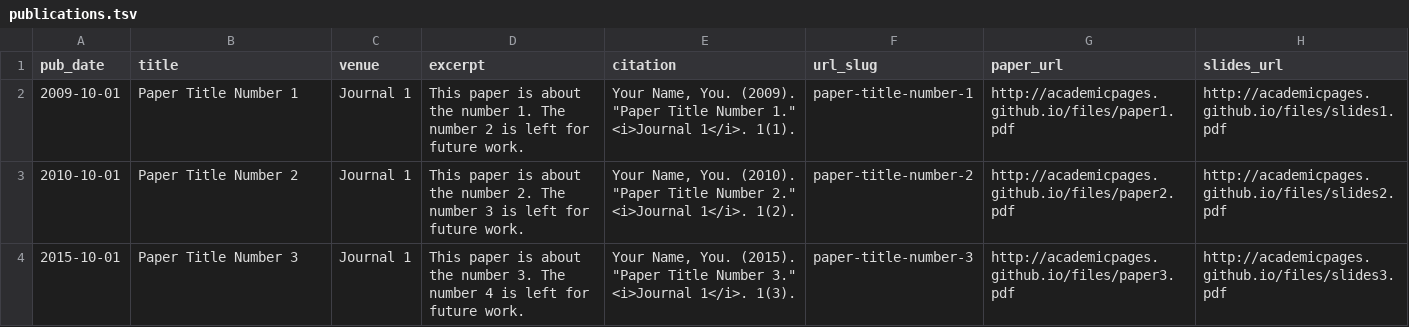
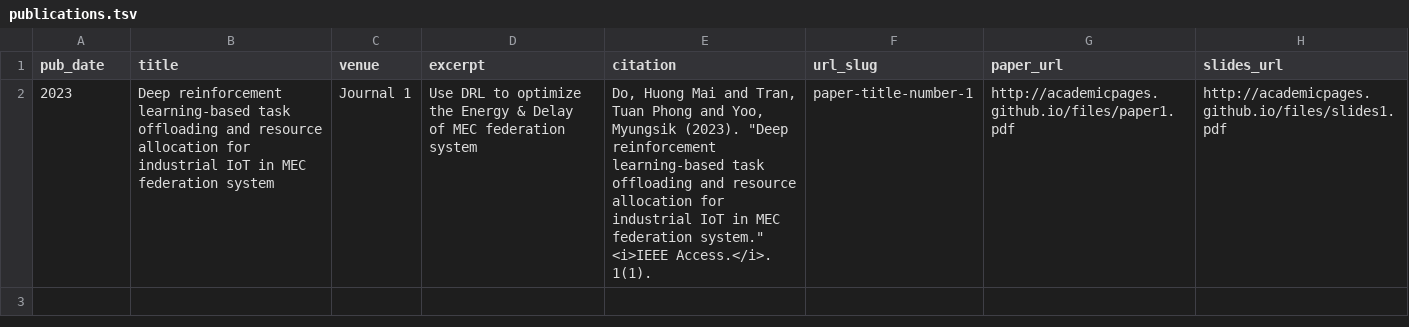
Before and after one commit to HuongDM1896/huongdm1896.github.io, a TSV file: markdown_generator/publications.tsv, drawn as a sheet.

```diff
--- a/markdown_generator/publications.tsv
+++ b/markdown_generator/publications.tsv
@@ -1,4 +1,2 @@
 pub_date	title	venue	excerpt	citation	url_slug	paper_url	slides_url
-2009-10-01	Paper Title Number 1	Journal 1	This paper is about the number 1. The number 2 is left for future work.	Your Name, You. (2009). "Paper Title Number 1." <i>Journal 1</i>. 1(1).	paper-title-number-1	http://academicpages.github.io/files/paper1.pdf	http://academicpages.github.io/files/slides1.pdf
-2010-10-01	Paper Title Number 2	Journal 1	This paper is about the number 2. The number 3 is left for future work.	Your Name, You. (2010). "Paper Title Number 2." <i>Journal 1</i>. 1(2).	paper-title-number-2	http://academicpages.github.io/files/paper2.pdf	http://academicpages.github.io/files/slides2.pdf
-2015-10-01	Paper Title Number 3	Journal 1	This paper is about the number 3. The number 4 is left for future work.	Your Name, You. (2015). "Paper Title Number 3." <i>Journal 1</i>. 1(3).	paper-title-number-3	http://academicpages.github.io/files/paper3.pdf	http://academicpages.github.io/files/slides3.pdf
+2023	Deep reinforcement learning-based task offloading and resource allocation for industrial IoT in MEC federation system	Journal 1	Use DRL to optimize the Energy & Delay of MEC federation system	Do, Huong Mai and Tran, Tuan Phong and Yoo, Myungsik (2023). "Deep reinforcement learning-based task offloading and resource allocation for industrial IoT in MEC federation system." <i>IEEE Access.</i>. 1(1).	paper-title-number-1	http://academicpages.github.io/files/paper1.pdf	http://academicpages.github.io/files/slides1.pdf
```
Also changed, not shown: 20 other files.
